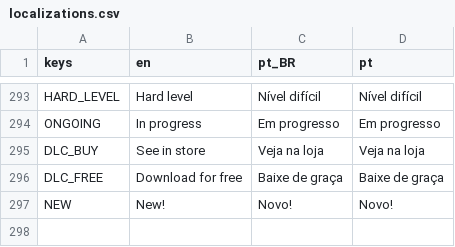
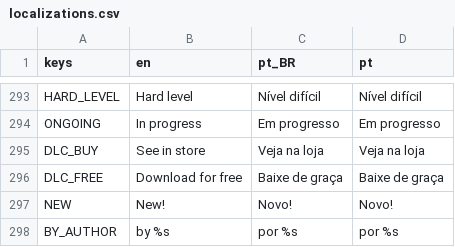
Before and after one commit to MarvellousSoft/liquidum, a CSV file: project/localization/localizations.csv, drawn as a sheet; only a part is shown, gaps mark what is left out; the diff names each change by its address in the sheet, - before the commit and + after, or states it on an @@ line.

Commit message:
Show author on workshop + seed str on endless
closes #346
closes #354

```diff
--- a/project/localization/localizations.csv
+++ b/project/localization/localizations.csv
+row 298: BY_AUTHOR | by %s | por %s | por %s
```
Also changed, not shown: 6 other files.
